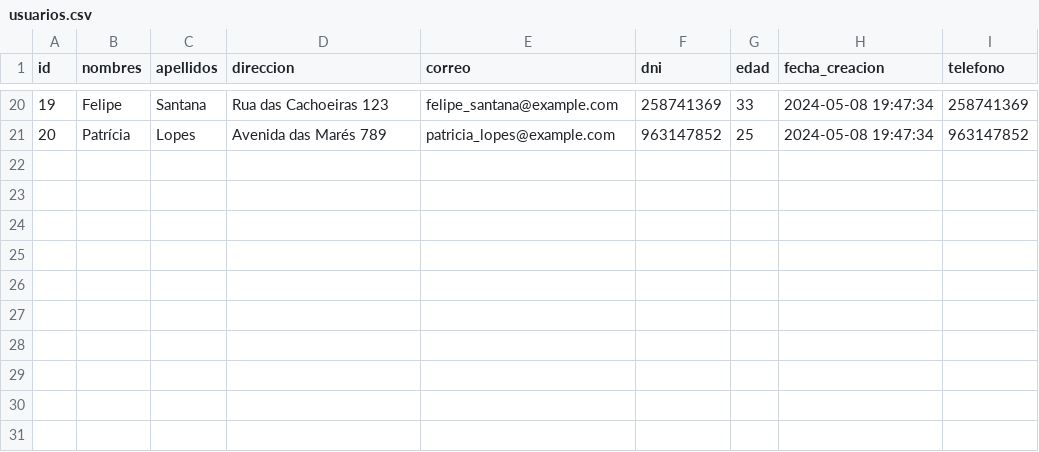
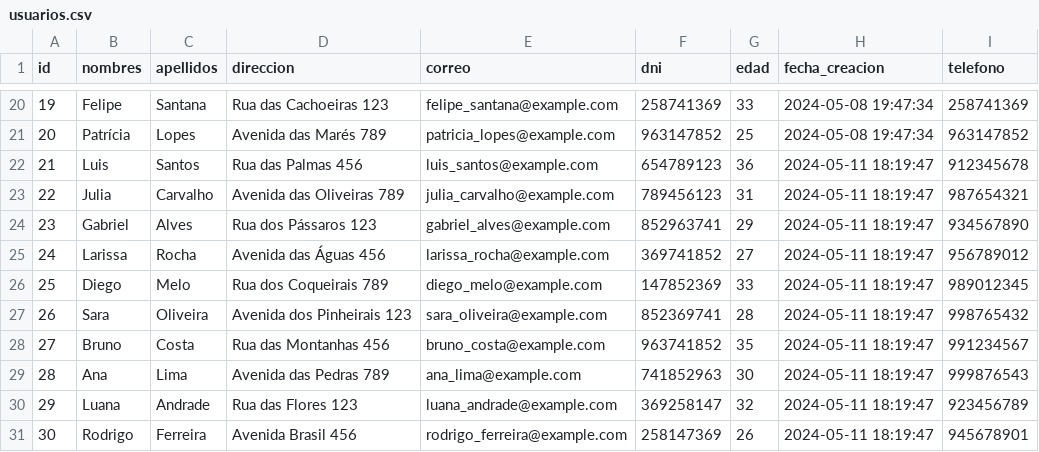
Before and after one commit to HyrumOlivera0730/MiniProyecto, a CSV file: usuarios.csv, drawn as a sheet; only a part is shown, gaps mark what is left out.

```diff
--- a/usuarios.csv
+++ b/usuarios.csv
@@ -21 +21,11 @@ id,nombres,apellidos,direccion,correo,dni,edad,fecha_creacion,telefono
 20,Patrícia,Lopes,Avenida das Marés 789,patricia_lopes@example.com,963147852,25,2024-05-08 19:47:34,963147852
+21,Luis,Santos,Rua das Palmas 456,luis_santos@example.com,654789123,36,2024-05-11 18:19:47,912345678
+22,Julia,Carvalho,Avenida das Oliveiras 789,julia_carvalho@example.com,789456123,31,2024-05-11 18:19:47,987654321
+23,Gabriel,Alves,Rua dos Pássaros 123,gabriel_alves@example.com,852963741,29,2024-05-11 18:19:47,934567890
+24,Larissa,Rocha,Avenida das Águas 456,larissa_rocha@example.com,369741852,27,2024-05-11 18:19:47,956789012
+25,Diego,Melo,Rua dos Coqueirais 789,diego_melo@example.com,147852369,33,2024-05-11 18:19:47,989012345
+26,Sara,Oliveira,Avenida dos Pinheirais 123,sara_oliveira@example.com,852369741,28,2024-05-11 18:19:47,998765432
+27,Bruno,Costa,Rua das Montanhas 456,bruno_costa@example.com,963741852,35,2024-05-11 18:19:47,991234567
+28,Ana,Lima,Avenida das Pedras 789,ana_lima@example.com,741852963,30,2024-05-11 18:19:47,999876543
+29,Luana,Andrade,Rua das Flores 123,luana_andrade@example.com,369258147,32,2024-05-11 18:19:47,923456789
+30,Rodrigo,Ferreira,Avenida Brasil 456,rodrigo_ferreira@example.com,258147369,26,2024-05-11 18:19:47,945678901
```
Also changed, not shown: 1 other file.
